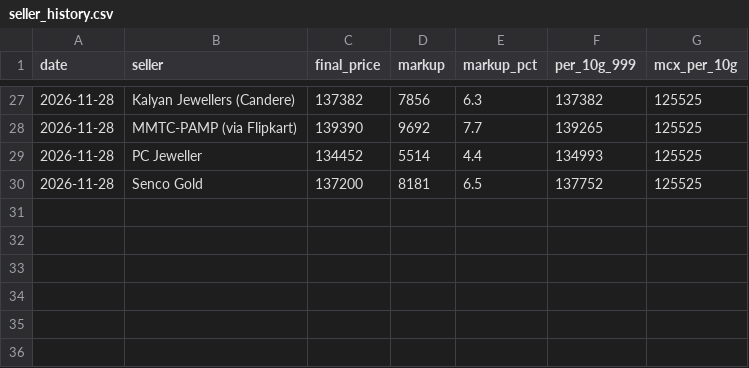
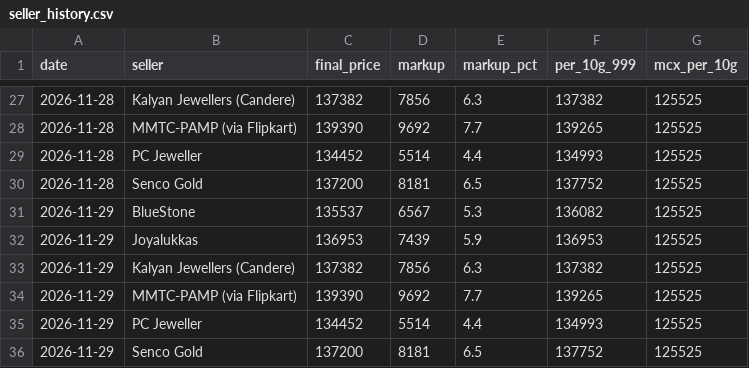
Before and after one commit to ishurunda12-wq/gold-tracker, a CSV file: seller_history.csv, drawn as a sheet; only a part is shown, gaps mark what is left out.

```diff
--- a/seller_history.csv
+++ b/seller_history.csv
@@ -30 +30,7 @@ date,seller,final_price,markup,markup_pct,per_10g_999,mcx_per_10g
 2026-11-28,Senco Gold,137200,8181,6.5,137752,125525
+2026-11-29,BlueStone,135537,6567,5.3,136082,125525
+2026-11-29,Joyalukkas,136953,7439,5.9,136953,125525
+2026-11-29,Kalyan Jewellers (Candere),137382,7856,6.3,137382,125525
+2026-11-29,MMTC-PAMP (via Flipkart),139390,9692,7.7,139265,125525
+2026-11-29,PC Jeweller,134452,5514,4.4,134993,125525
+2026-11-29,Senco Gold,137200,8181,6.5,137752,125525
```
Also changed, not shown: 1 other file.
